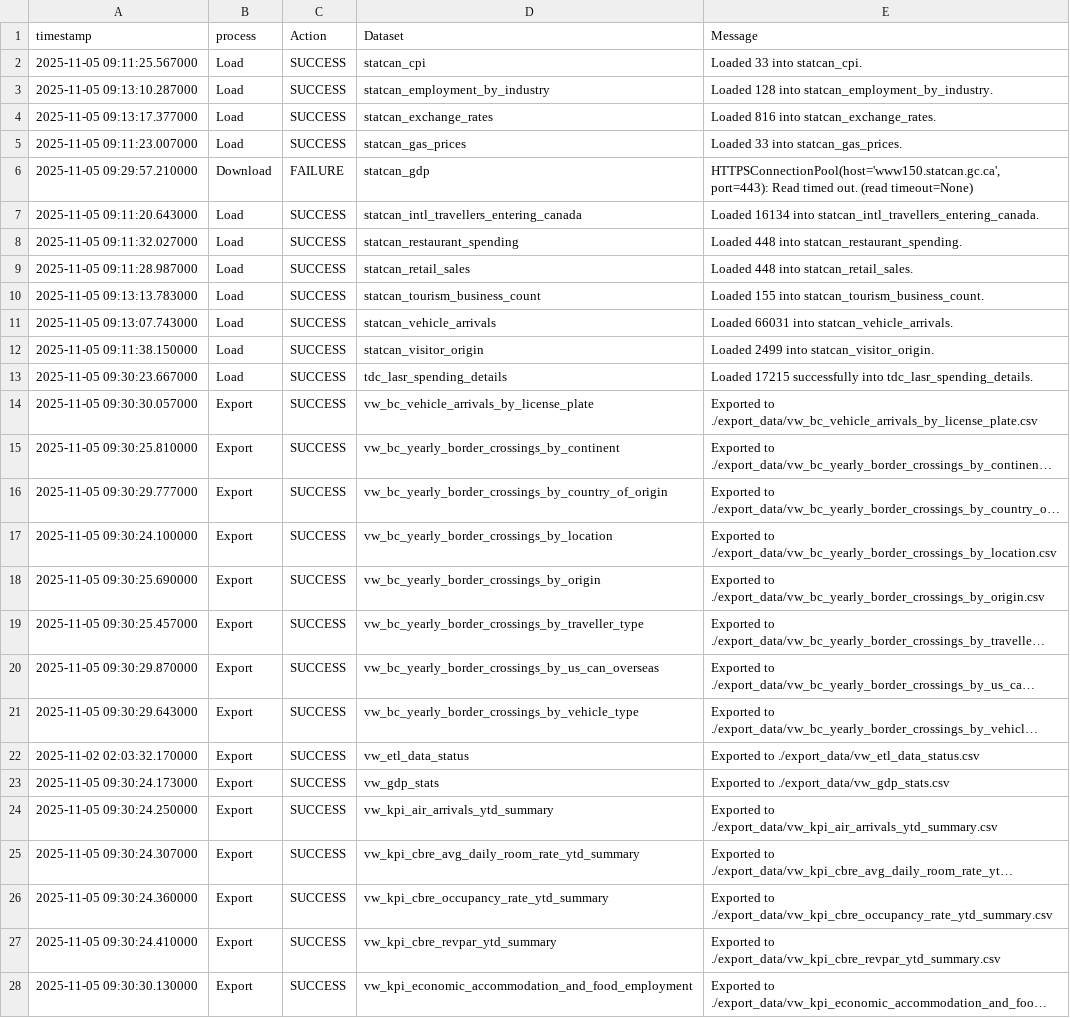
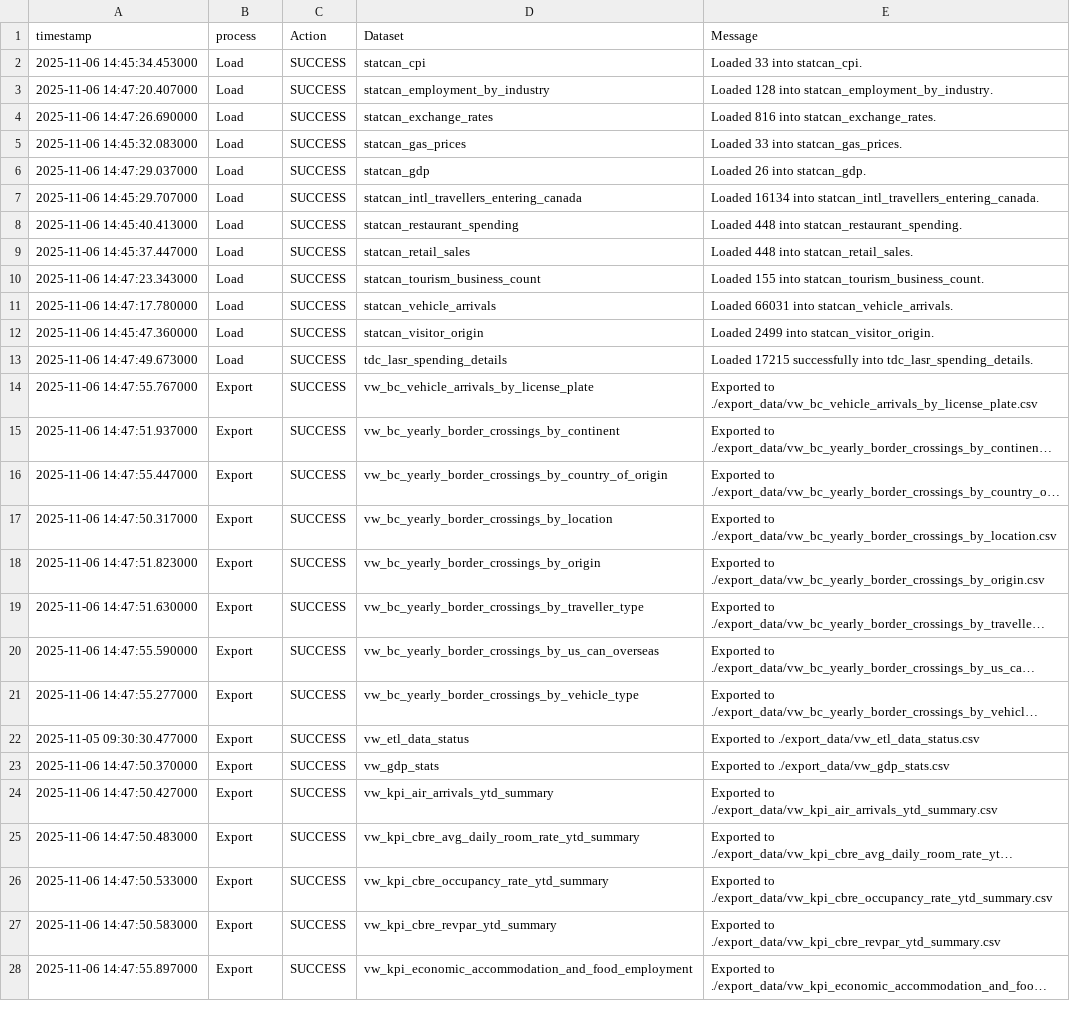
Before and after one commit to ytgov/tourism-indicators, a CSV file: data/vw_etl_data_status.csv, drawn as a sheet; only a part is shown; long unchanged cells end in …; removed rows and columns are numbered as before the commit, all else as after; the diff covers the shown part only; the diff names each change by its address in the sheet, - before the commit and + after, or states it on an @@ line.

Commit message:
Update exported data

```diff
--- a/data/vw_etl_data_status.csv
+++ b/data/vw_etl_data_status.csv
-A2 (timestamp): 2025-11-05 09:11:25.567000
+A2 (timestamp): 2025-11-06 14:45:34.453000
-A3 (timestamp): 2025-11-05 09:13:10.287000
+A3 (timestamp): 2025-11-06 14:47:20.407000
-A4 (timestamp): 2025-11-05 09:13:17.377000
+A4 (timestamp): 2025-11-06 14:47:26.690000
-A5 (timestamp): 2025-11-05 09:11:23.007000
+A5 (timestamp): 2025-11-06 14:45:32.083000
-row 6: 2025-11-05 09:29:57.210000 | Download | FAILURE | statcan_gdp | HTTPSConnectionPool(host='www150.statcan.gc.ca', port=443): Read timed out. (read timeout=None)
+row 6: 2025-11-06 14:47:29.037000 | Load | SUCCESS | statcan_gdp | Loaded 26 into statcan_gdp.
-A7 (timestamp): 2025-11-05 09:11:20.643000
+A7 (timestamp): 2025-11-06 14:45:29.707000
-A8 (timestamp): 2025-11-05 09:11:32.027000
+A8 (timestamp): 2025-11-06 14:45:40.413000
-A9 (timestamp): 2025-11-05 09:11:28.987000
+A9 (timestamp): 2025-11-06 14:45:37.447000
-A10 (timestamp): 2025-11-05 09:13:13.783000
+A10 (timestamp): 2025-11-06 14:47:23.343000
-A11 (timestamp): 2025-11-05 09:13:07.743000
+A11 (timestamp): 2025-11-06 14:47:17.780000
-A12 (timestamp): 2025-11-05 09:11:38.150000
+A12 (timestamp): 2025-11-06 14:45:47.360000
-A13 (timestamp): 2025-11-05 09:30:23.667000
+A13 (timestamp): 2025-11-06 14:47:49.673000
-A14 (timestamp): 2025-11-05 09:30:30.057000
+A14 (timestamp): 2025-11-06 14:47:55.767000
-A15 (timestamp): 2025-11-05 09:30:25.810000
+A15 (timestamp): 2025-11-06 14:47:51.937000
-A16 (timestamp): 2025-11-05 09:30:29.777000
+A16 (timestamp): 2025-11-06 14:47:55.447000
-A17 (timestamp): 2025-11-05 09:30:24.100000
+A17 (timestamp): 2025-11-06 14:47:50.317000
-A18 (timestamp): 2025-11-05 09:30:25.690000
+A18 (timestamp): 2025-11-06 14:47:51.823000
-A19 (timestamp): 2025-11-05 09:30:25.457000
+A19 (timestamp): 2025-11-06 14:47:51.630000
-A20 (timestamp): 2025-11-05 09:30:29.870000
+A20 (timestamp): 2025-11-06 14:47:55.590000
-A21 (timestamp): 2025-11-05 09:30:29.643000
+A21 (timestamp): 2025-11-06 14:47:55.277000
-A22 (timestamp): 2025-11-02 02:03:32.170000
+A22 (timestamp): 2025-11-05 09:30:30.477000
-A23 (timestamp): 2025-11-05 09:30:24.173000
+A23 (timestamp): 2025-11-06 14:47:50.370000
-A24 (timestamp): 2025-11-05 09:30:24.250000
+A24 (timestamp): 2025-11-06 14:47:50.427000
-A25 (timestamp): 2025-11-05 09:30:24.307000
+A25 (timestamp): 2025-11-06 14:47:50.483000
-A26 (timestamp): 2025-11-05 09:30:24.360000
+A26 (timestamp): 2025-11-06 14:47:50.533000
-A27 (timestamp): 2025-11-05 09:30:24.410000
+A27 (timestamp): 2025-11-06 14:47:50.583000
-A28 (timestamp): 2025-11-05 09:30:30.130000
+A28 (timestamp): 2025-11-06 14:47:55.897000
```
Also changed, not shown: 10 edited cells elsewhere in this file, data/vw_bc_vehicle_arrivals_by_license_plate.csv, data/vw_bc_yearly_border_crossings_by_continent.csv, 11 other files.
